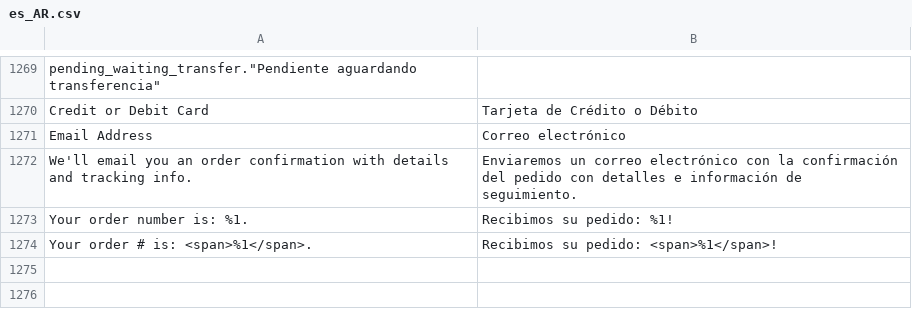
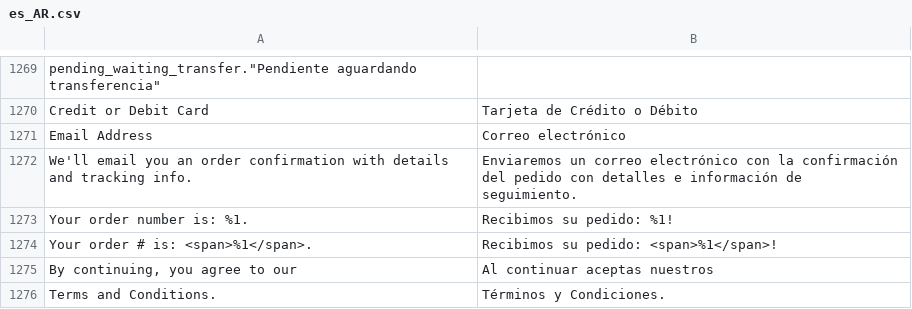
Before and after one commit to mercadopago/adb-payment, a CSV file: i18n/es_AR.csv, drawn as a sheet; only a part is shown, gaps mark what is left out; the diff names each change by its address in the sheet, - before the commit and + after, or states it on an @@ line.

Commit message:
Fixed terms and conditions translations

```diff
--- a/i18n/es_AR.csv
+++ b/i18n/es_AR.csv
+row 1275: By continuing, you agree to our | Al continuar aceptas nuestros
+row 1276: Terms and Conditions. | Términos y Condiciones.
```
Also changed, not shown: i18n/es_CO.csv, i18n/es_MX.csv, 5 other files.
